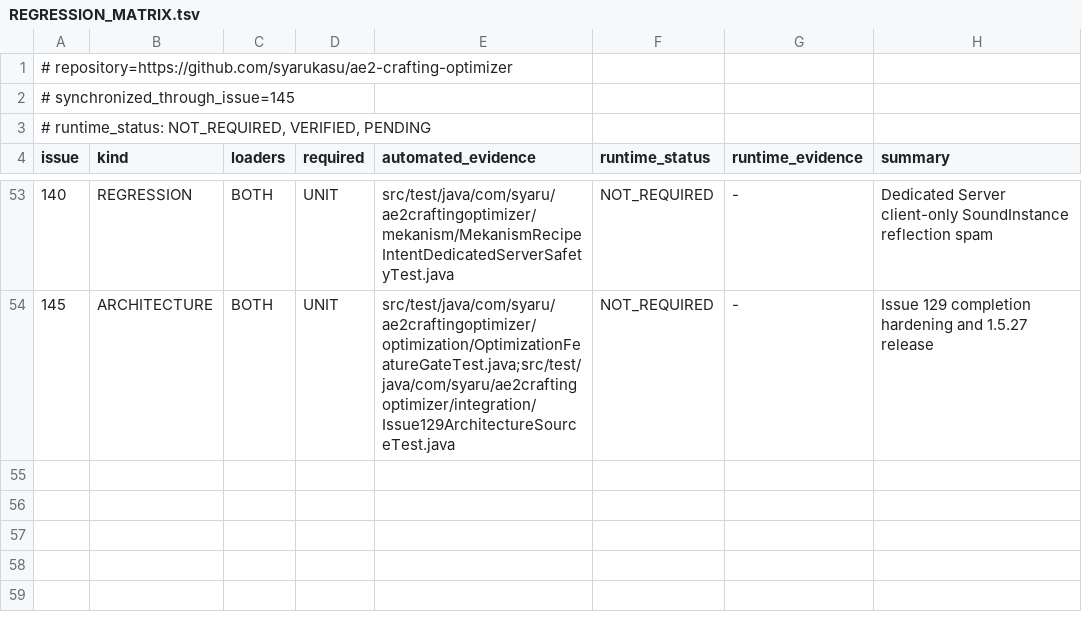
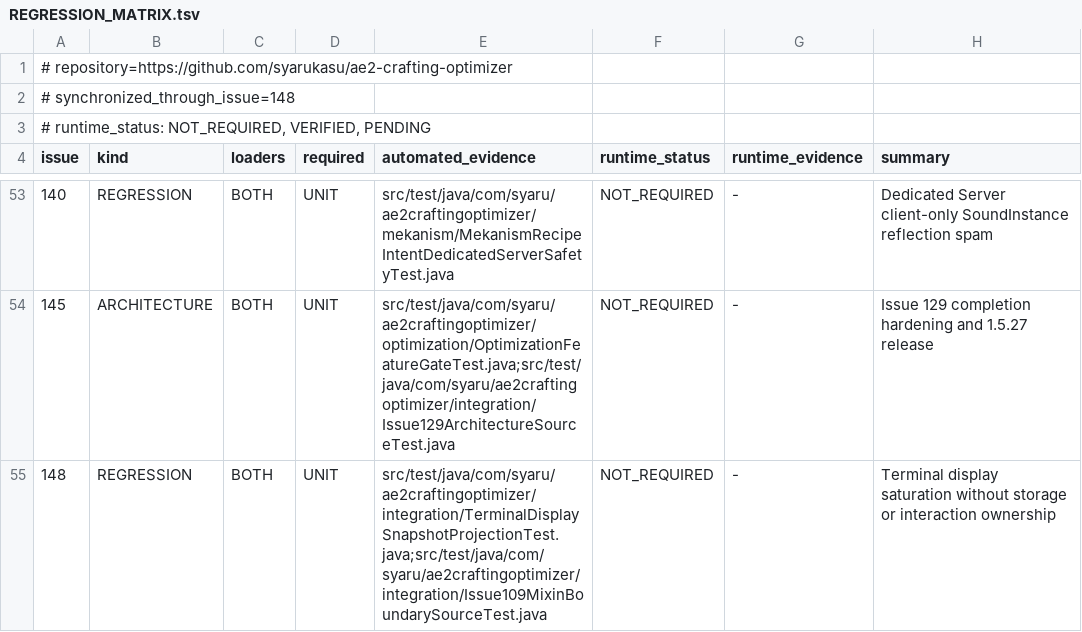
Before and after one commit to syarukasu/ae2-crafting-optimizer, a TSV file: docs/issues/REGRESSION_MATRIX.tsv, drawn as a sheet; only a part is shown, gaps mark what is left out.

Commit message:
fix: saturate overflowing terminal display snapshots (#148)

```diff
--- a/docs/issues/REGRESSION_MATRIX.tsv
+++ b/docs/issues/REGRESSION_MATRIX.tsv
@@ -1,3 +1,3 @@
 # repository=https://github.com/syarukasu/ae2-crafting-optimizer
-# synchronized_through_issue=145
+# synchronized_through_issue=148
 # runtime_status: NOT_REQUIRED, VERIFIED, PENDING
@@ -54 +54,2 @@ issue	kind	loaders	required	automated_evidence	runtime_status	runtime_evidence	s
 145	ARCHITECTURE	BOTH	UNIT	src/test/java/com/syaru/ae2craftingoptimizer/optimization/OptimizationFeatureGateTest.java;src/test/java/com/syaru/ae2craftingoptimizer/integration/Issue129ArchitectureSourceTest.java	NOT_REQUIRED	-	Issue 129 completion hardening and 1.5.27 release
+148	REGRESSION	BOTH	UNIT	src/test/java/com/syaru/ae2craftingoptimizer/integration/TerminalDisplaySnapshotProjectionTest.java;src/test/java/com/syaru/ae2craftingoptimizer/integration/Issue109MixinBoundarySourceTest.java	NOT_REQUIRED	-	Terminal display saturation without storage or interaction ownership
```
Also changed, not shown: 12 other files.
